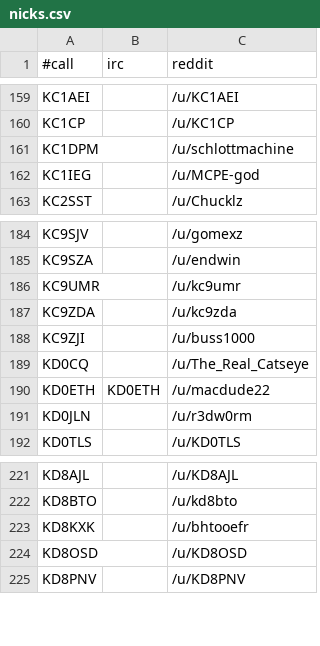
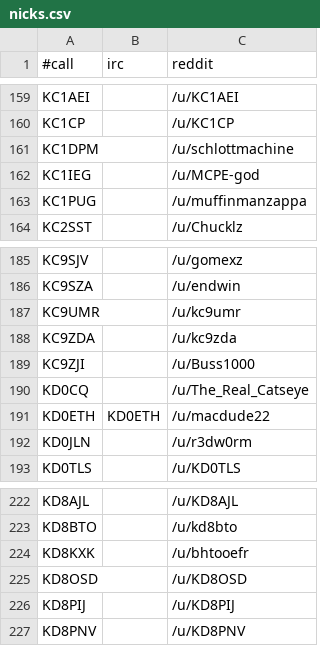
Before and after one commit to molo1134/qrmbot, a CSV file: lib/nicks.csv, drawn as a sheet; only a part is shown, gaps mark what is left out.

Commit message:
scrape

```diff
--- a/lib/nicks.csv
+++ b/lib/nicks.csv
@@ -162,2 +162,3 @@ KC1DPM,,/u/schlottmachine
 KC1IEG,,/u/MCPE-god
+KC1PUG,,/u/muffinmanzappa
 KC2SST,,/u/Chucklz
@@ -187,3 +188,3 @@ KC9UMR,,/u/kc9umr
 KC9ZDA,,/u/kc9zda
-KC9ZJI,,/u/buss1000
+KC9ZJI,,/u/Buss1000
 KD0CQ,,/u/The_Real_Catseye
@@ -224,2 +225,3 @@ KD8KXK,,/u/bhtooefr
 KD8OSD,,/u/KD8OSD
+KD8PIJ,,/u/KD8PIJ
 KD8PNV,,/u/KD8PNV
```
